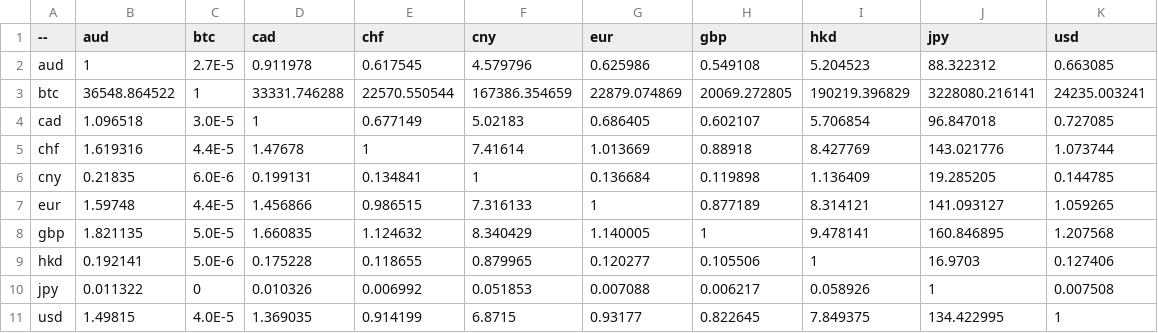
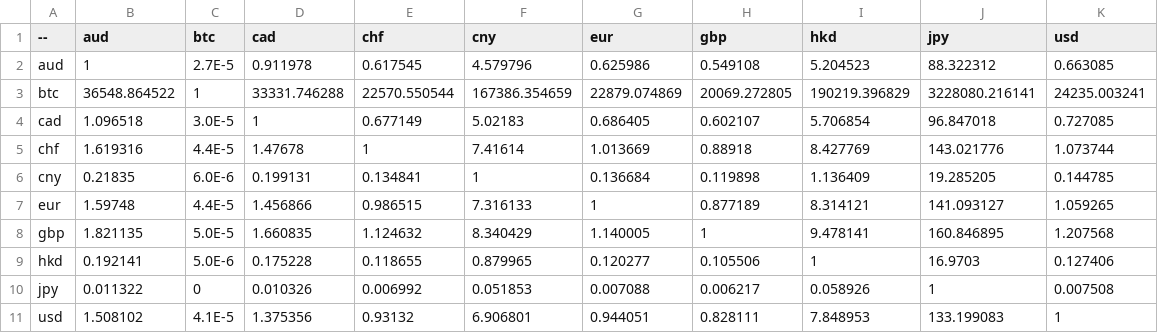
Before and after one commit to sparksets/exchange-rates, a CSV file: top10.csv, drawn as a sheet.

```diff
--- a/top10.csv
+++ b/top10.csv
@@ -10,2 +10,2 @@ hkd,0.192141,5.0E-6,0.175228,0.118655,0.879965,0.120277,0.105506,1,16.9703,0.127
 jpy,0.011322,0,0.010326,0.006992,0.051853,0.007088,0.006217,0.058926,1,0.007508
-usd,1.49815,4.0E-5,1.369035,0.914199,6.8715,0.93177,0.822645,7.849375,134.422995,1
+usd,1.508102,4.1E-5,1.375356,0.93132,6.906801,0.944051,0.828111,7.848953,133.199083,1
```
Also changed, not shown: latest.csv, top20.csv, 3 other files.
